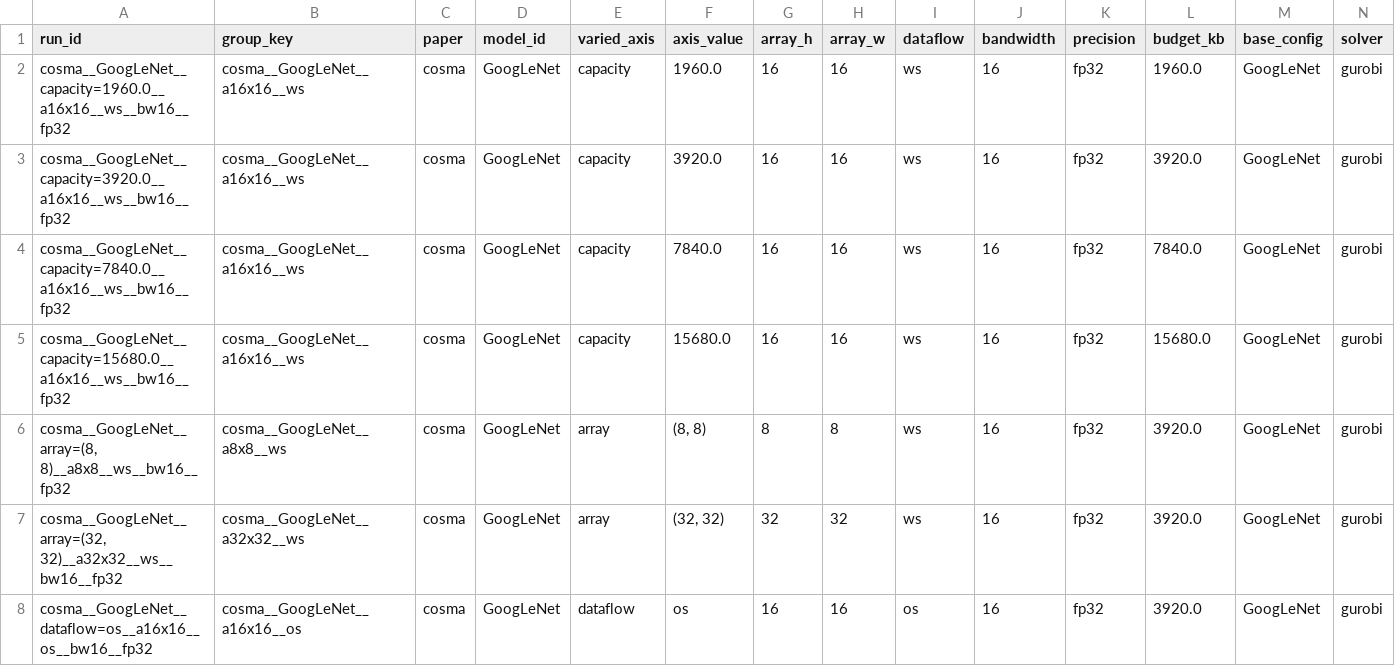
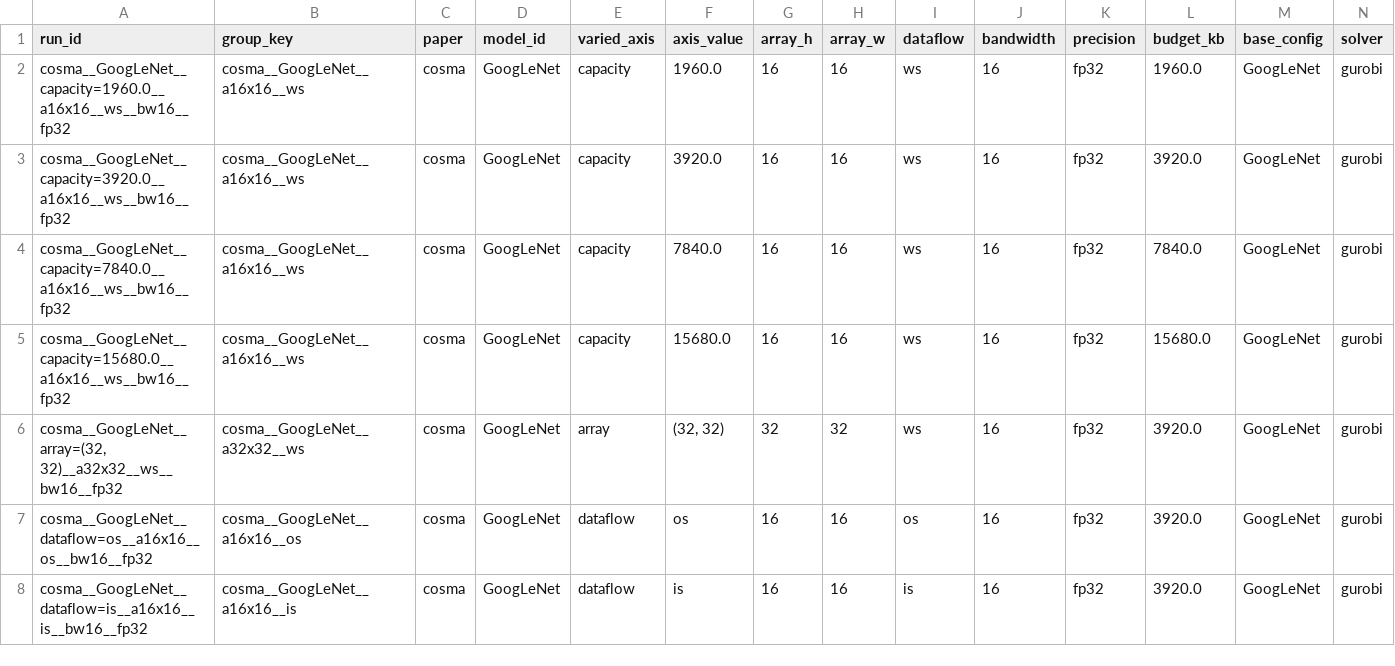
Before and after one commit to gkeramidasCSD-Group/scale-sim-spm-review, a CSV file: cross_paper_sweep/manifest.csv, drawn as a sheet; only a part is shown; the shorter side is filled out with more unchanged rows; rows hold the shown columns only; the diff covers the shown part only; the diff names each change by its address in the sheet, - before the commit and + after, or states it on an @@ line.

Commit message:
Scope the 8x8 array point to AlexNet only, not the full roster
SCALE-Sim's per-cycle Python loop cost scales with cycle count, and
halving each array dimension roughly quadruples the cycles needed for
the same compute-bound workload -- confirmed directly (an 8x8 AlexNet
run didn't finish in 191s where 16x16 took well under that), and
separately already known from the sim-opt branch that small arrays +
small SPM budgets are a proven slow combination. Given SMM's GoogLeNet
16x16 capacity batch alone ran past 50 minutes, running 8x8 on all 5
models x 3 papers risked adding many extra hours to the sweep for one
axis point.

User's explicit call: keep 8x8 on AlexNet (13 layers, the smallest/
fastest model) for a real small-array data point, drop it for the
other 4 -- an asymmetric array axis (full 3-point sweep on AlexNet,
16x16-vs-32x32 only elsewhere) rather than either dropping 8x8
everywhere or accepting its full cost on all 5 models. 32x32 is
unaffected (more PEs only ever means fewer cycles, never a cost risk).

Manifest: 185 -> 173 rows, 140 -> 128 subprocess calls.

```diff
--- a/cross_paper_sweep/manifest.csv
+++ b/cross_paper_sweep/manifest.csv
-row 6: cosma__GoogLeNet__array=(8, 8)__a8x8__ws__bw16__fp32 | cosma__GoogLeNet__a8x8__ws | cosma | GoogLeNet | array | (8, 8) | 8 | 8 | ws | 16 | fp32 | 3920.0 | GoogLeNet | gurobi
```
Also changed, not shown: 11 removed rows elsewhere in this file, 2 other files.
